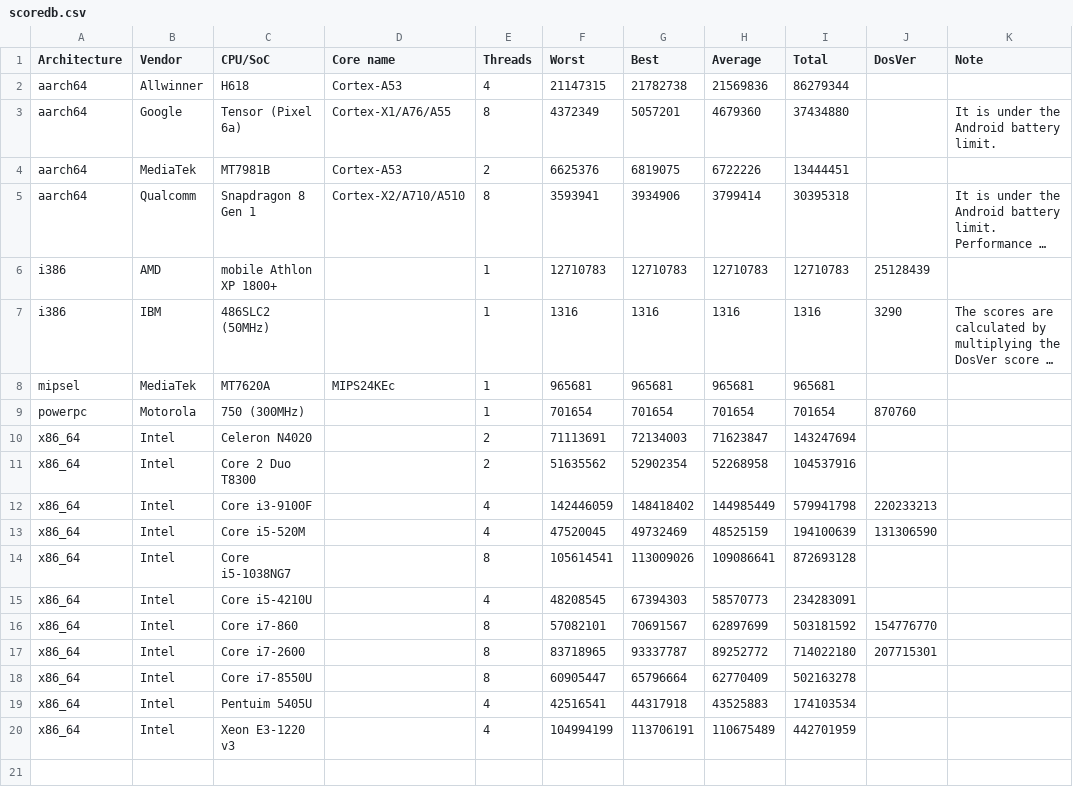
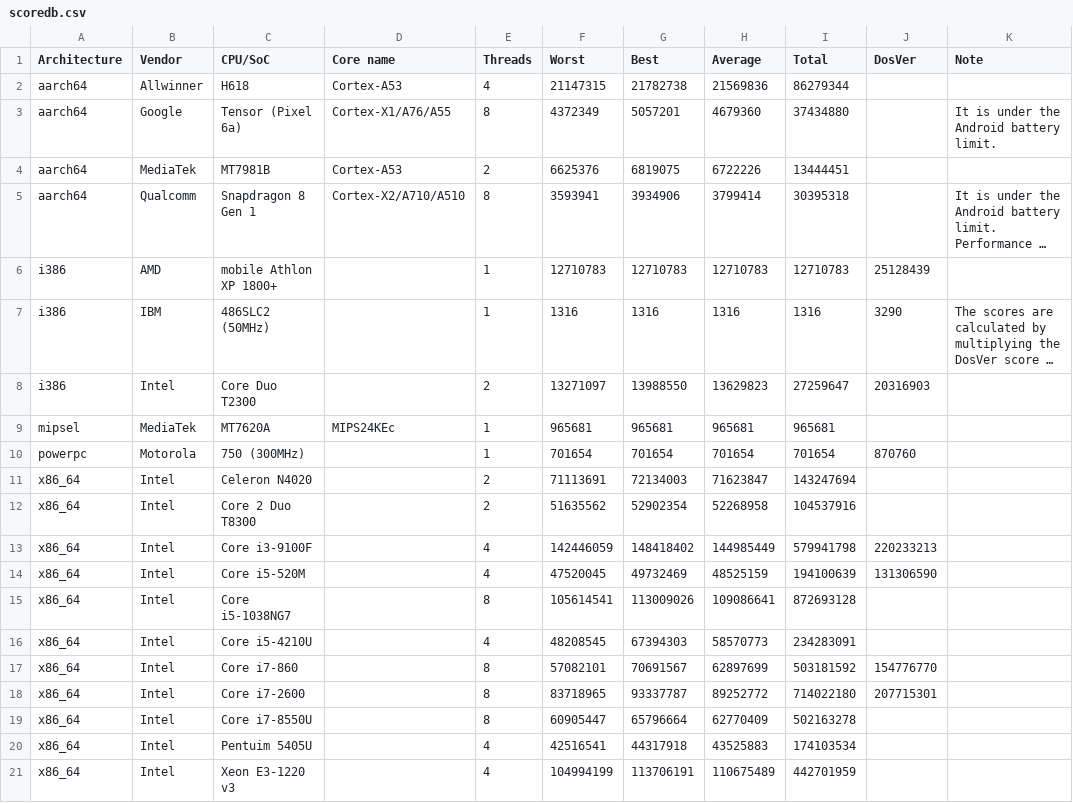
Before and after one commit to TranslucentFoxHuman/AhoBench, a CSV file: scoredb.csv, drawn as a sheet; long unchanged cells end in …; the diff names each change by its address in the sheet, - before the commit and + after, or states it on an @@ line.

Commit message:
Added score of Intel Core Duo T2300

```diff
--- a/scoredb.csv
+++ b/scoredb.csv
+row 8: i386 | Intel | Core Duo T2300 |  | 2 | 13271097 | 13988550 | 13629823 | 27259647 | 20316903
```
